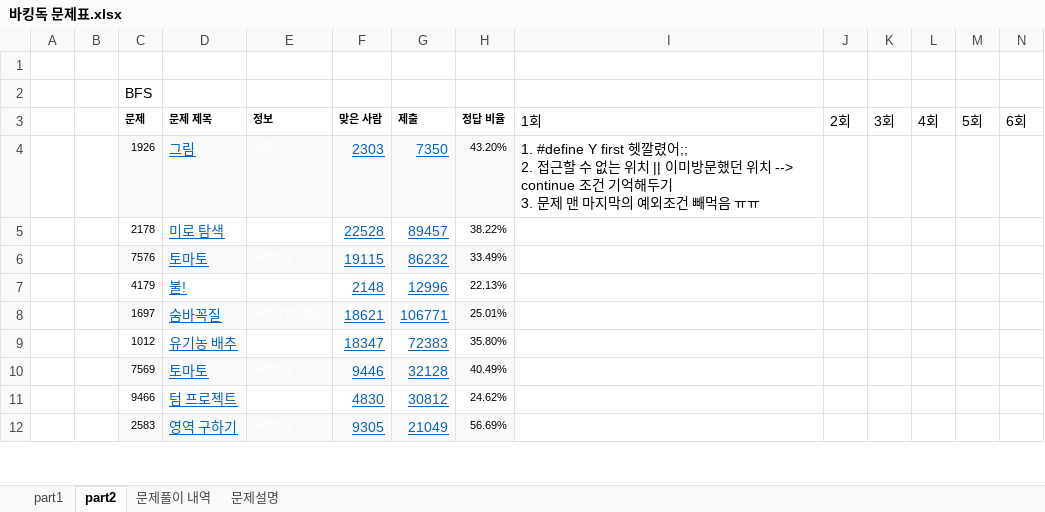
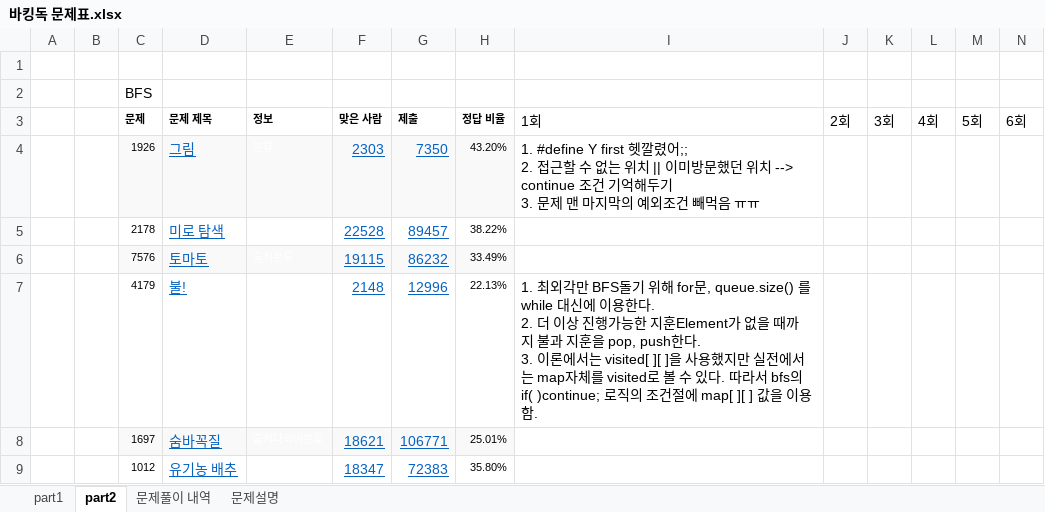
Before and after one commit to developer-wonjin/Study, an Excel workbook: Alogrithm/백준문제모음/바킹독 문제표.xlsx, sheet part2, drawn as a sheet; only a part is shown; the shorter side is filled out with more unchanged rows; values as stored, in another font and other column widths than the file's, no borders; ↵ is a line break in a cell; the diff names each change by its address in the sheet, - before the commit and + after, or states it on an @@ line.

```diff
--- a/Alogrithm/백준문제모음/바킹독 문제표.xlsx (sheet part2)
+++ b/Alogrithm/백준문제모음/바킹독 문제표.xlsx (sheet part2)
-I7 (1회): (empty)
+I7 (1회): 1. 최외각만 BFS돌기 위해 for문, queue.size() 를 while 대신에 이용한다. ↵ 2. 더 이상 진행가능한 지훈Element가 없을 때까지 불과 지훈을 pop, push한다. ↵ 3. 이론에서는 visited[ ][ ]을 사용했지만 실전에서는 map자체를 visited로 볼 수 있다. 따라서 bfs의 if( )continue; 로직의 조건절에 map[ ][ ] 값을 이용함.
```
Also changed, not shown: 1 other file.
